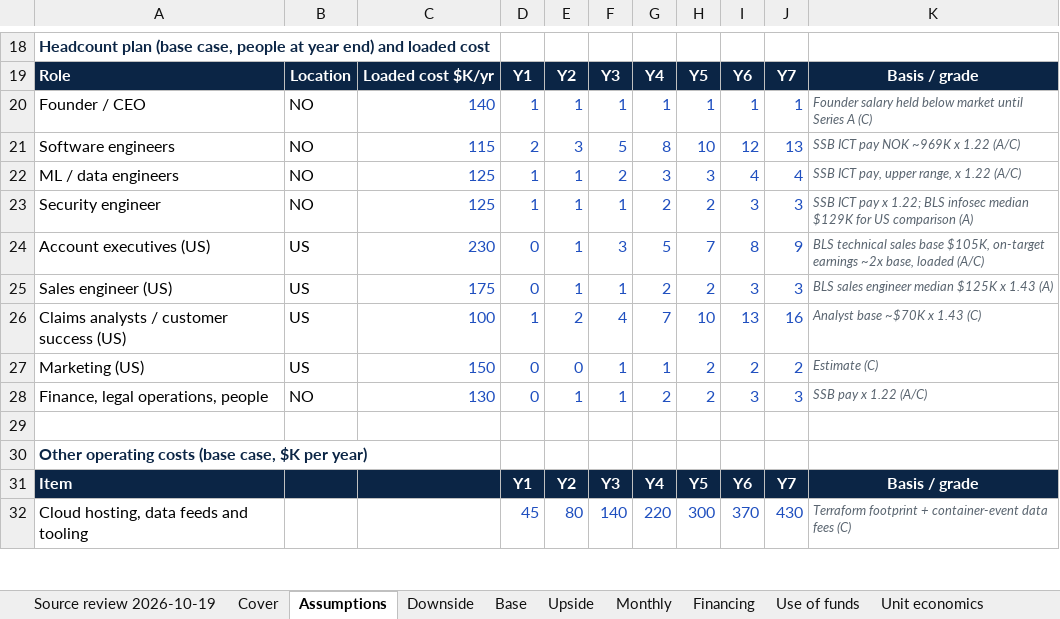
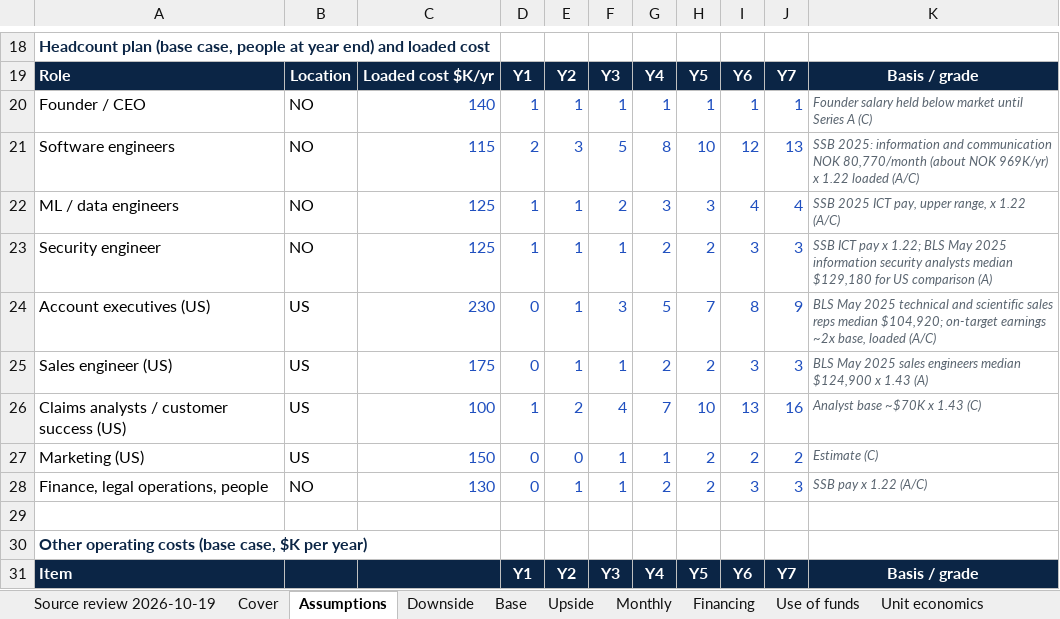
Before and after one commit to socrates6969/freight-recovery, an Excel workbook: business/investor-pack/scoup-financial-model.xlsx, sheet Assumptions, drawn as a sheet; only a part is shown, gaps mark what is left out; the shorter side is filled out with more unchanged rows; values as stored, in another font and other column widths than the file's, no borders; the diff names each change by its address in the sheet, - before the commit and + after, or states it on an @@ line.

Commit message:
docs(investor): sync agents with technical/agents.md, apply fact-check fixes, scoup.ai brand
- Six agents in the agents.md order (Intake, Contract & tariff, Audit checks, Evidence,
  Reviewer, Claim draft, then a person approves) in all docs and the pipeline figure;
  status: unit-tested code, not yet wired into the API or web app; synthetic results
  labelled synthetic (0/45 clean claimed, 90/90 injected flagged to the cent).
- Wording: 'overcharges flagged' / 'amount in dispute'; model recovery inputs labelled
  'amount won in disputes (plan input)'.
- Law: 14705(d) extension, 14706(e), 49 CFR 370.5/370.9, 46 U.S.C. 41104(d)(2)/(f) and
  46 CFR 541.5/541.7/541.8 quoted from primary text.
- Sources: HappyRobot valuation marked unconfirmed; Cass from the 8-K exhibit; BLS May 2025
  and SSB 2025 wage bases; FAP estimates incl. Mordor/Astute; CSCMP edition caveat; ATA,
  EIA annual averages, parcel-audit pricing (71lbs, LateShipment), Clouded Judgement.
- Workbooks: notes and Sources sheets updated; no model input or output changed.

```diff
--- a/business/investor-pack/scoup-financial-model.xlsx (sheet Assumptions)
+++ b/business/investor-pack/scoup-financial-model.xlsx (sheet Assumptions)
-K21: SSB ICT pay NOK ~969K x 1.22 (A/C)
+K21: SSB 2025: information and communication NOK 80,770/month (about NOK 969K/yr) x 1.22 loaded (A/C)
-K22: SSB ICT pay, upper range, x 1.22 (A/C)
+K22: SSB 2025 ICT pay, upper range, x 1.22 (A/C)
-K23: …1.22; BLS infosec median $129K for US…
+K23: …1.22; BLS May 2025 information security analysts median $129,180 for US…
-K24: BLS technical sales base $105K, on-target earnings…
+K24: BLS May 2025 technical and scientific sales reps median $104,920; on-target earnings…
-K25: BLS sales engineer median $125K x 1.43…
+K25: BLS May 2025 sales engineers median $124,900 x 1.43…
```
Also changed, not shown: sheet Sources (verified), sheet Competitors, sheet Sources, financial/model/freight-recovery-financial-model.xlsx, 26 other files.
